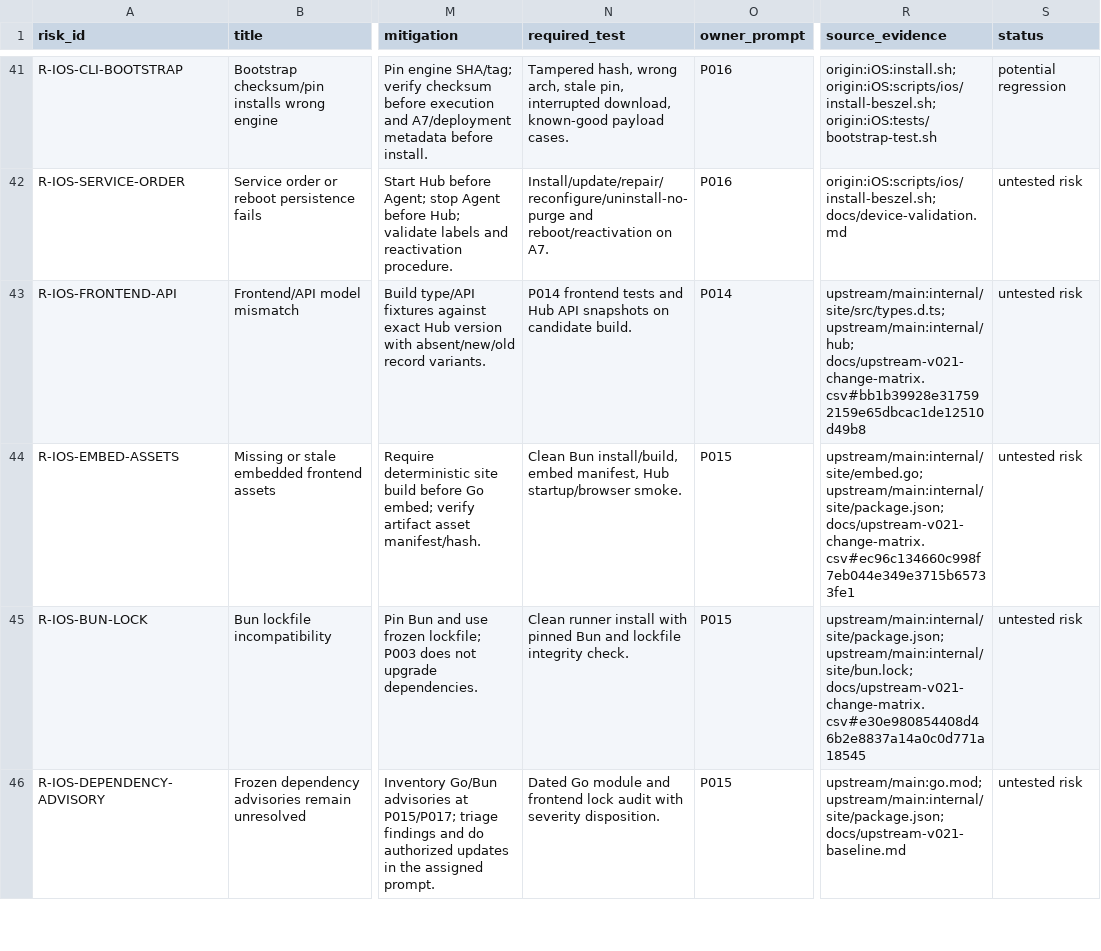
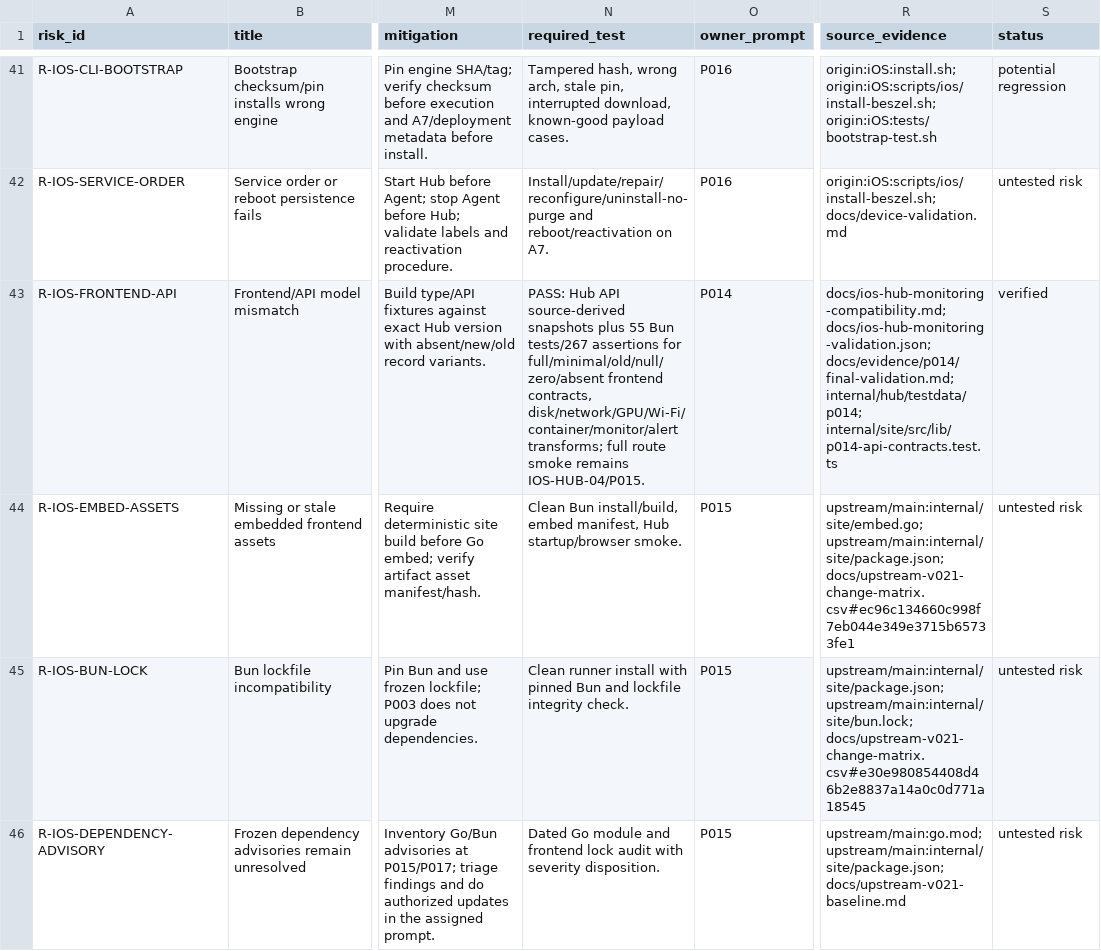
Before and after one commit to nghianguyen150612/Beszel-iOS, a CSV file: docs/upstream-v021-risk-register.csv, drawn as a sheet; only a part is shown, gaps mark what is left out; the diff covers the shown part only; the diff names each change by its address in the sheet, - before the commit and + after, or states it on an @@ line.

Commit message:
docs: record P014 monitoring validation evidence

```diff
--- a/docs/upstream-v021-risk-register.csv
+++ b/docs/upstream-v021-risk-register.csv
-N43 (required_test): P014 frontend tests and Hub API snapshots on candidate build.
+N43 (required_test): PASS: Hub API source-derived snapshots plus 55 Bun tests/267 assertions for full/minimal/old/null/zero/absent frontend contracts, disk/network/GPU/Wi-Fi/container/monitor/alert transforms; full route smoke remains IOS-HUB-04/P015.
-R43 (source_evidence): upstream/main:internal/site/src/types.d.ts; upstream/main:internal/hub; docs/upstream-v021-change-matrix.csv#bb1b39928e317592159e65dbcac1de12510d49b8
+R43 (source_evidence): docs/ios-hub-monitoring-compatibility.md; docs/ios-hub-monitoring-validation.json; docs/evidence/p014/final-validation.md; internal/hub/testdata/p014; internal/site/src/lib/p014-api-contracts.test.ts
-S43 (status): untested risk
+S43 (status): verified
```
Also changed, not shown: 3 edited cells elsewhere in this file, 9 other files.
